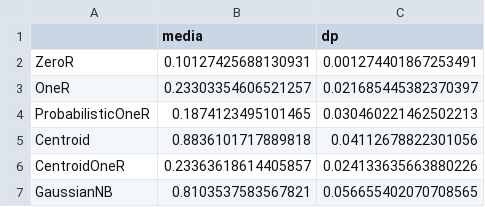
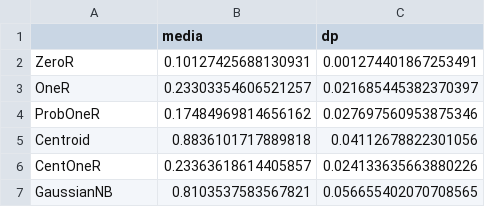
Before and after one commit to dhiegobroetto/trab2-ia, a CSV file: results/digits_first_script.csv, drawn as a sheet.

```diff
--- a/results/digits_first_script.csv
+++ b/results/digits_first_script.csv
@@ -3,5 +3,5 @@ ZeroR,0.10127425688130931,0.001274401867253491
 OneR,0.23303354606521257,0.021685445382370397
-ProbabilisticOneR,0.1874123495101465,0.030460221462502213
+ProbOneR,0.17484969814656162,0.027697560953875346
 Centroid,0.8836101717889818,0.04112678822301056
-CentroidOneR,0.23363618614405857,0.024133635663880226
+CentOneR,0.23363618614405857,0.024133635663880226
 GaussianNB,0.8103537583567821,0.056655402070708565
```
Also changed, not shown: results/breast_cancer_first_script.csv, results/iris_first_script.csv, 13 other files.
